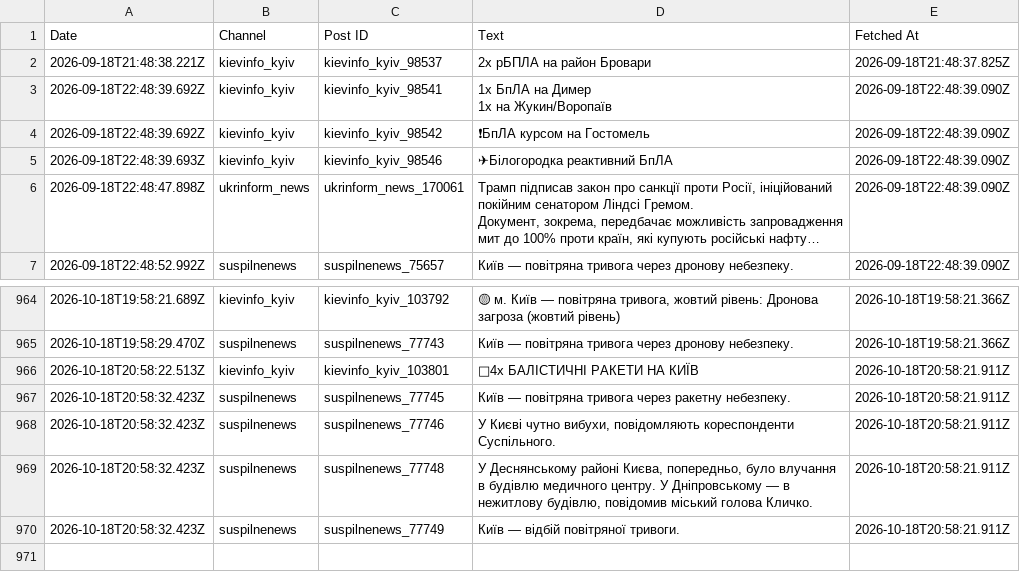
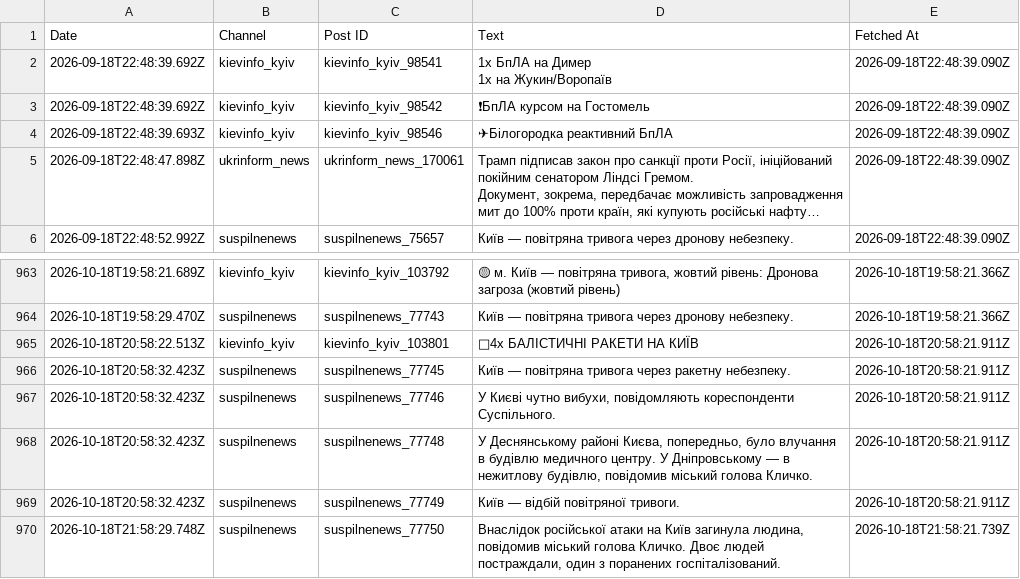
Before and after one commit to ymotorna/news-digest-data, a CSV file: posts.csv, drawn as a sheet; only a part is shown, gaps mark what is left out; long unchanged cells end in …; removed rows and columns are numbered as before the commit, all else as after; the diff names each change by its address in the sheet, - before the commit and + after, or states it on an @@ line.

Commit message:
Update 2026-10-18T21:58

```diff
--- a/posts.csv
+++ b/posts.csv
-row 2: 2026-09-18T21:48:38.221Z | kievinfo_kyiv | kievinfo_kyiv_98537 | 2х рБПЛА на район Бровари | 2026-09-18T21:48:37.825Z
+row 970: 2026-10-18T21:58:29.748Z | suspilnenews | suspilnenews_77750 | Внаслідок російської атаки на Київ загинула людина, повідомив міський голова Кличко. Двоє людей постраждали, один з поранених госпіталізований. | 2026-10-18T21:58:21.739Z
```
